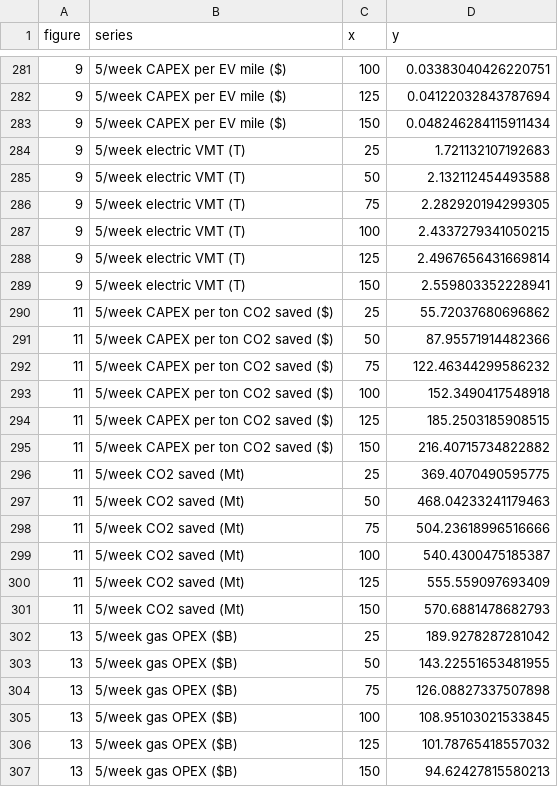
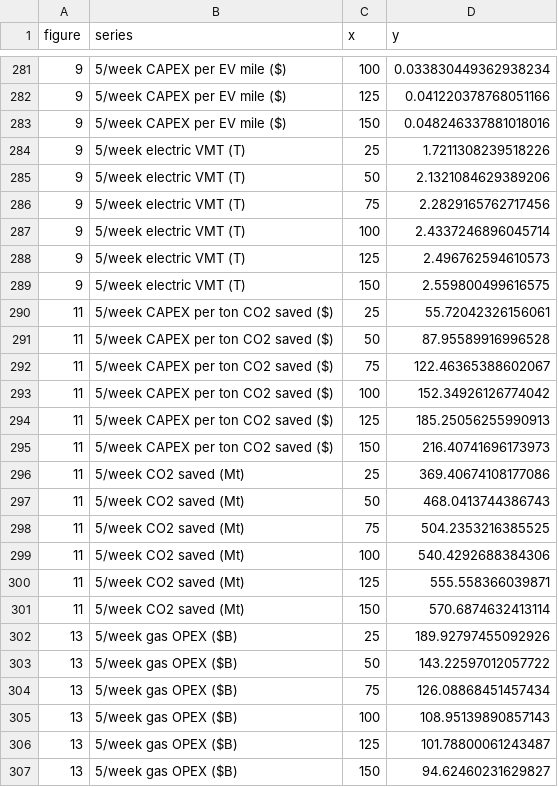
Before and after one commit to sear-labs/erev-vmt-energies-2025, a CSV file: results/tables/figure_data.csv, drawn as a sheet; only a part is shown, gaps mark what is left out; the diff covers the shown part only.

```diff
--- a/results/tables/figure_data.csv
+++ b/results/tables/figure_data.csv
@@ -281,27 +281,27 @@ figure,series,x,y
-9,5/week CAPEX per EV mile ($),100,0.03383040426220751
-9,5/week CAPEX per EV mile ($),125,0.04122032843787694
-9,5/week CAPEX per EV mile ($),150,0.048246284115911434
-9,5/week electric VMT (T),25,1.721132107192683
-9,5/week electric VMT (T),50,2.132112454493588
-9,5/week electric VMT (T),75,2.282920194299305
-9,5/week electric VMT (T),100,2.4337279341050215
-9,5/week electric VMT (T),125,2.4967656431669814
-9,5/week electric VMT (T),150,2.559803352228941
-11,5/week CAPEX per ton CO2 saved ($),25,55.72037680696862
-11,5/week CAPEX per ton CO2 saved ($),50,87.95571914482366
-11,5/week CAPEX per ton CO2 saved ($),75,122.46344299586232
-11,5/week CAPEX per ton CO2 saved ($),100,152.3490417548918
-11,5/week CAPEX per ton CO2 saved ($),125,185.2503185908515
-11,5/week CAPEX per ton CO2 saved ($),150,216.40715734822882
-11,5/week CO2 saved (Mt),25,369.4070490595775
-11,5/week CO2 saved (Mt),50,468.04233241179463
-11,5/week CO2 saved (Mt),75,504.23618996516666
-11,5/week CO2 saved (Mt),100,540.4300475185387
-11,5/week CO2 saved (Mt),125,555.559097693409
-11,5/week CO2 saved (Mt),150,570.6881478682793
-13,5/week gas OPEX ($B),25,189.9278287281042
-13,5/week gas OPEX ($B),50,143.22551653481955
-13,5/week gas OPEX ($B),75,126.08827337507898
-13,5/week gas OPEX ($B),100,108.95103021533845
-13,5/week gas OPEX ($B),125,101.78765418557032
-13,5/week gas OPEX ($B),150,94.62427815580213
+9,5/week CAPEX per EV mile ($),100,0.033830449362938234
+9,5/week CAPEX per EV mile ($),125,0.041220378768051166
+9,5/week CAPEX per EV mile ($),150,0.048246337881018016
+9,5/week electric VMT (T),25,1.7211308239518226
+9,5/week electric VMT (T),50,2.1321084629389206
+9,5/week electric VMT (T),75,2.2829165762717456
+9,5/week electric VMT (T),100,2.4337246896045714
+9,5/week electric VMT (T),125,2.496762594610573
+9,5/week electric VMT (T),150,2.559800499616575
+11,5/week CAPEX per ton CO2 saved ($),25,55.72042326156061
+11,5/week CAPEX per ton CO2 saved ($),50,87.95589916996528
+11,5/week CAPEX per ton CO2 saved ($),75,122.46365388602067
+11,5/week CAPEX per ton CO2 saved ($),100,152.34926126774042
+11,5/week CAPEX per ton CO2 saved ($),125,185.25056255990913
+11,5/week CAPEX per ton CO2 saved ($),150,216.40741696173973
+11,5/week CO2 saved (Mt),25,369.40674108177086
+11,5/week CO2 saved (Mt),50,468.0413744386743
+11,5/week CO2 saved (Mt),75,504.2353216385525
+11,5/week CO2 saved (Mt),100,540.4292688384306
+11,5/week CO2 saved (Mt),125,555.558366039871
+11,5/week CO2 saved (Mt),150,570.6874632413114
+13,5/week gas OPEX ($B),25,189.92797455092926
+13,5/week gas OPEX ($B),50,143.22597012057722
+13,5/week gas OPEX ($B),75,126.08868451457434
+13,5/week gas OPEX ($B),100,108.95139890857143
+13,5/week gas OPEX ($B),125,101.78800061243487
+13,5/week gas OPEX ($B),150,94.62460231629827
```
Also changed, not shown: 153 edited cells elsewhere in this file, results/tables/charging_frequency.csv, 23 other files.
